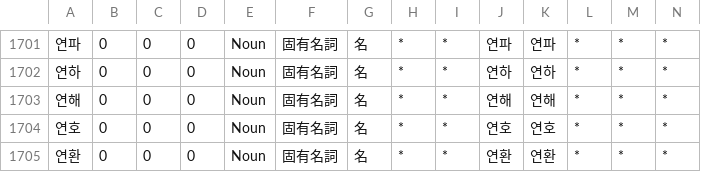
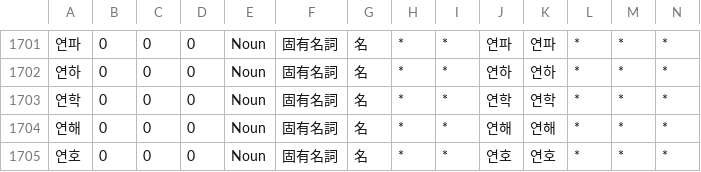
Before and after one commit to okikirmui/handic, a CSV file: seed/Noun.supplement.name.csv, drawn as a sheet; only a part is shown, gaps mark what is left out; the shorter side is filled out with more unchanged rows; rows hold the shown columns only; the diff names each change by its address in the sheet, - before the commit and + after, or states it on an @@ line.

```diff
--- a/seed/Noun.supplement.name.csv
+++ b/seed/Noun.supplement.name.csv
+row 1703: 연학 | 0 | 0 | 0 | Noun | 固有名詞 | 名 | * | * | 연학 | 연학 | * | * | *
```
Also changed, not shown: 1 other file.
